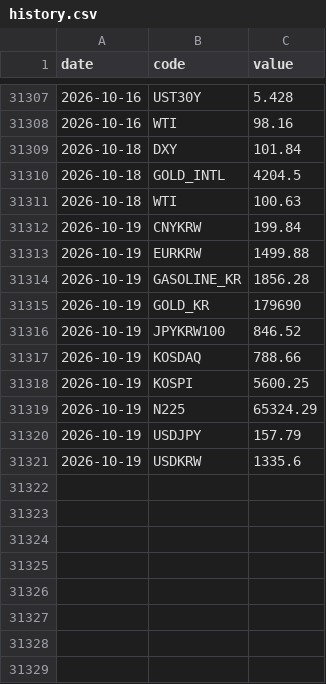
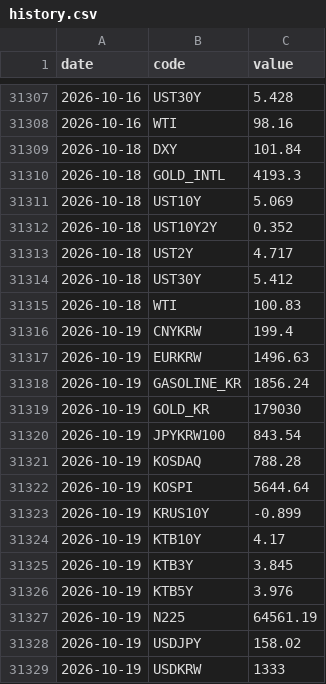
Before and after one commit to gpflatls-oss/invest-dashboard, a CSV file: history.csv, drawn as a sheet; only a part is shown, gaps mark what is left out.

```diff
--- a/history.csv
+++ b/history.csv
@@ -31309,13 +31309,21 @@ date,code,value
 2026-10-18,DXY,101.84
-2026-10-18,GOLD_INTL,4204.5
-2026-10-18,WTI,100.63
-2026-10-19,CNYKRW,199.84
-2026-10-19,EURKRW,1499.88
-2026-10-19,GASOLINE_KR,1856.28
-2026-10-19,GOLD_KR,179690
-2026-10-19,JPYKRW100,846.52
-2026-10-19,KOSDAQ,788.66
-2026-10-19,KOSPI,5600.25
-2026-10-19,N225,65324.29
-2026-10-19,USDJPY,157.79
-2026-10-19,USDKRW,1335.6
+2026-10-18,GOLD_INTL,4193.3
+2026-10-18,UST10Y,5.069
+2026-10-18,UST10Y2Y,0.352
+2026-10-18,UST2Y,4.717
+2026-10-18,UST30Y,5.412
+2026-10-18,WTI,100.83
+2026-10-19,CNYKRW,199.4
+2026-10-19,EURKRW,1496.63
+2026-10-19,GASOLINE_KR,1856.24
+2026-10-19,GOLD_KR,179030
+2026-10-19,JPYKRW100,843.54
+2026-10-19,KOSDAQ,788.28
+2026-10-19,KOSPI,5644.64
+2026-10-19,KRUS10Y,-0.899
+2026-10-19,KTB10Y,4.17
+2026-10-19,KTB3Y,3.845
+2026-10-19,KTB5Y,3.976
+2026-10-19,N225,64561.19
+2026-10-19,USDJPY,158.02
+2026-10-19,USDKRW,1333
```
Also changed, not shown: 1 other file.
